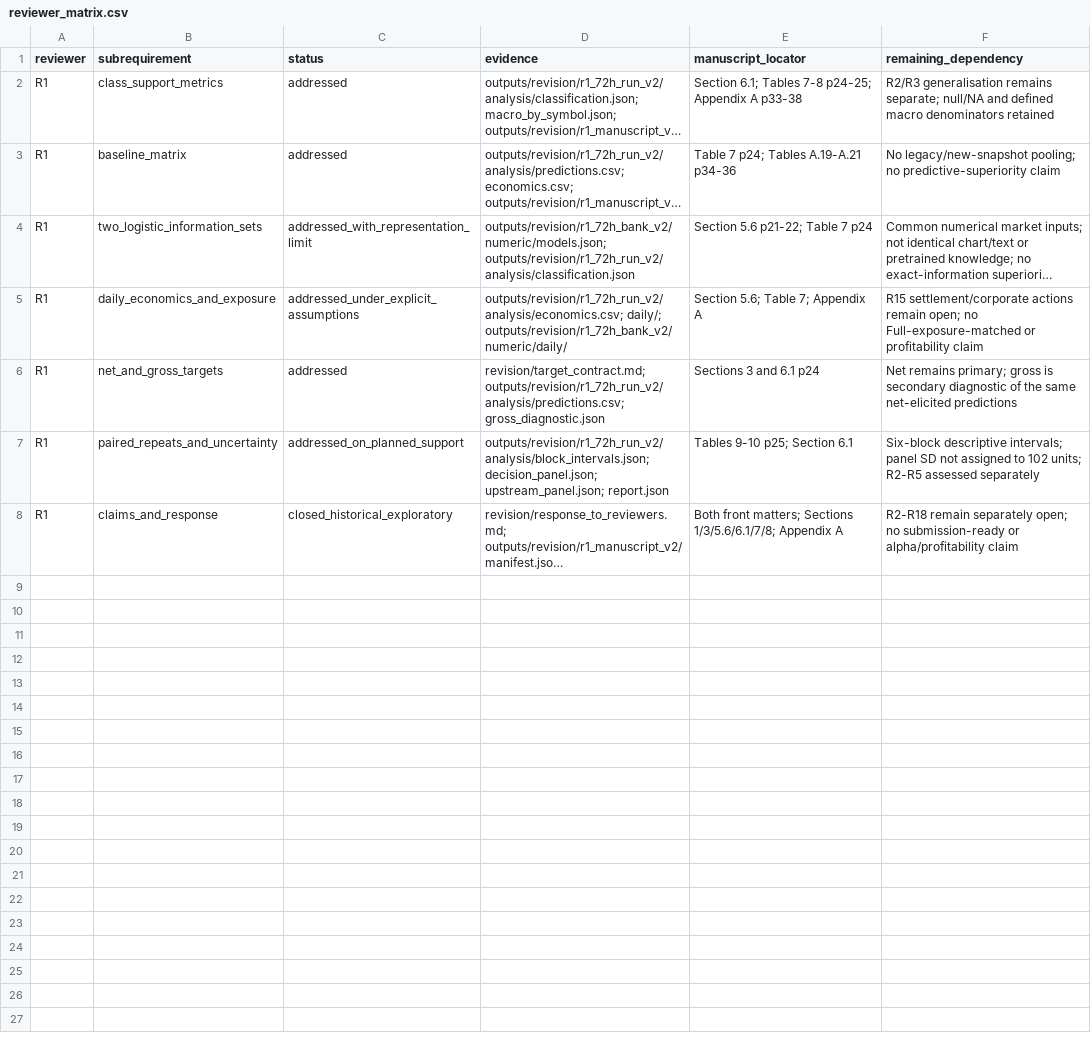
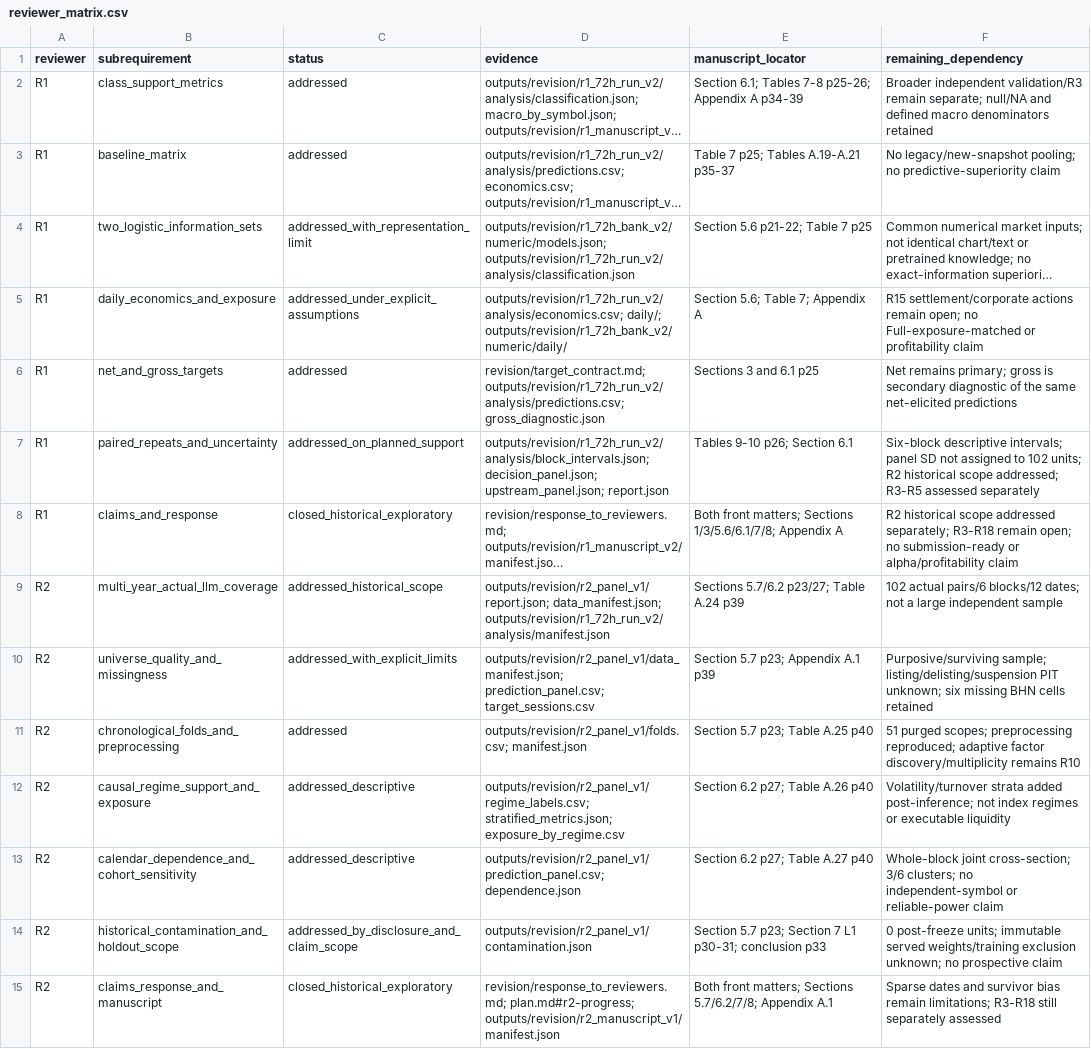
Before and after one commit to DungPhanHoangg05/A-Multi-Agent-Large-Language-Model-Approach-to-Price-Driven-Stock-Trading-in-the-Vietnamese-Stock-Ma, a CSV file: revision/reviewer_matrix.csv, drawn as a sheet; long unchanged cells end in …; the diff names each change by its address in the sheet, - before the commit and + after, or states it on an @@ line.

Commit message:
feat(revision): audit temporal coverage and dependent regimes for R2

```diff
--- a/revision/reviewer_matrix.csv
+++ b/revision/reviewer_matrix.csv
-E2 (manuscript_locator): …Tables 7-8 p24-25; Appendix A p33-38
+E2 (manuscript_locator): …Tables 7-8 p25-26; Appendix A p34-39
-F2 (remaining_dependency): R2/R3 generalisation remains separate; null/NA…
+F2 (remaining_dependency): Broader independent validation/R3 remain separate; null/NA…
-E3 (manuscript_locator): Table 7 p24; Tables A.19-A.21 p34-36
+E3 (manuscript_locator): Table 7 p25; Tables A.19-A.21 p35-37
-E4 (manuscript_locator): Section 5.6 p21-22; Table 7 p24
+E4 (manuscript_locator): Section 5.6 p21-22; Table 7 p25
-E6 (manuscript_locator): Sections 3 and 6.1 p24
+E6 (manuscript_locator): Sections 3 and 6.1 p25
-E7 (manuscript_locator): Tables 9-10 p25; Section 6.1
+E7 (manuscript_locator): Tables 9-10 p26; Section 6.1
-F7 (remaining_dependency): …102 units; R2-R5 assessed separately
+F7 (remaining_dependency): …102 units; R2 historical scope addressed; R3-R5 assessed separately
-F8 (remaining_dependency): R2-R18 remain separately open; no…
+F8 (remaining_dependency): R2 historical scope addressed separately; R3-R18 remain open; no…
+row 9: R2 | multi_year_actual_llm_coverage | addressed_historical_scope | outputs/revision/r2_panel_v1/report.json; data_manifest.json; outputs/revision/r1_72h_run_v2/analysis/manifest.json | Sections 5.7/6.2 p23/27; Table A.24 p39 | 102 actual pairs/6 blocks/12 dates; not a large independent sample
+row 10: R2 | universe_quality_and_missingness | addressed_with_explicit_limits | outputs/revision/r2_panel_v1/data_manifest.json; prediction_panel.csv; target_sessions.csv | Section 5.7 p23; Appendix A.1 p39 | Purposive/surviving sample; listing/delisting/suspension PIT unknown; six missing BHN cells retained
+row 11: R2 | chronological_folds_and_preprocessing | addressed | outputs/revision/r2_panel_v1/folds.csv; manifest.json | Section 5.7 p23; Table A.25 p40 | 51 purged scopes; preprocessing reproduced; adaptive factor discovery/multiplicity remains R10
+row 12: R2 | causal_regime_support_and_exposure | addressed_descriptive | outputs/revision/r2_panel_v1/regime_labels.csv; stratified_metrics.json; exposure_by_regime.csv | Section 6.2 p27; Table A.26 p40 | Volatility/turnover strata added post-inference; not index regimes or executable liquidity
+row 13: R2 | calendar_dependence_and_cohort_sensitivity | addressed_descriptive | outputs/revision/r2_panel_v1/prediction_panel.csv; dependence.json | Section 6.2 p27; Table A.27 p40 | Whole-block joint cross-section; 3/6 clusters; no independent-symbol or reliable-power claim
+row 14: R2 | historical_contamination_and_holdout_scope | addressed_by_disclosure_and_claim_scope | outputs/revision/r2_panel_v1/contamination.json | Section 5.7 p23; Section 7 L1 p30-31; conclusion p33 | 0 post-freeze units; immutable served weights/training exclusion unknown; no prospective claim
+row 15: R2 | claims_response_and_manuscript | closed_historical_exploratory | revision/response_to_reviewers.md; plan.md#r2-progress; outputs/revision/r2_manuscript_v1/manifest.json | Both front matters; Sections 5.7/6.2/7/8; Appendix A.1 | Sparse dates and survivor bias remain limitations; R3-R18 still separately assessed
```
Also changed, not shown: 40 other files.
